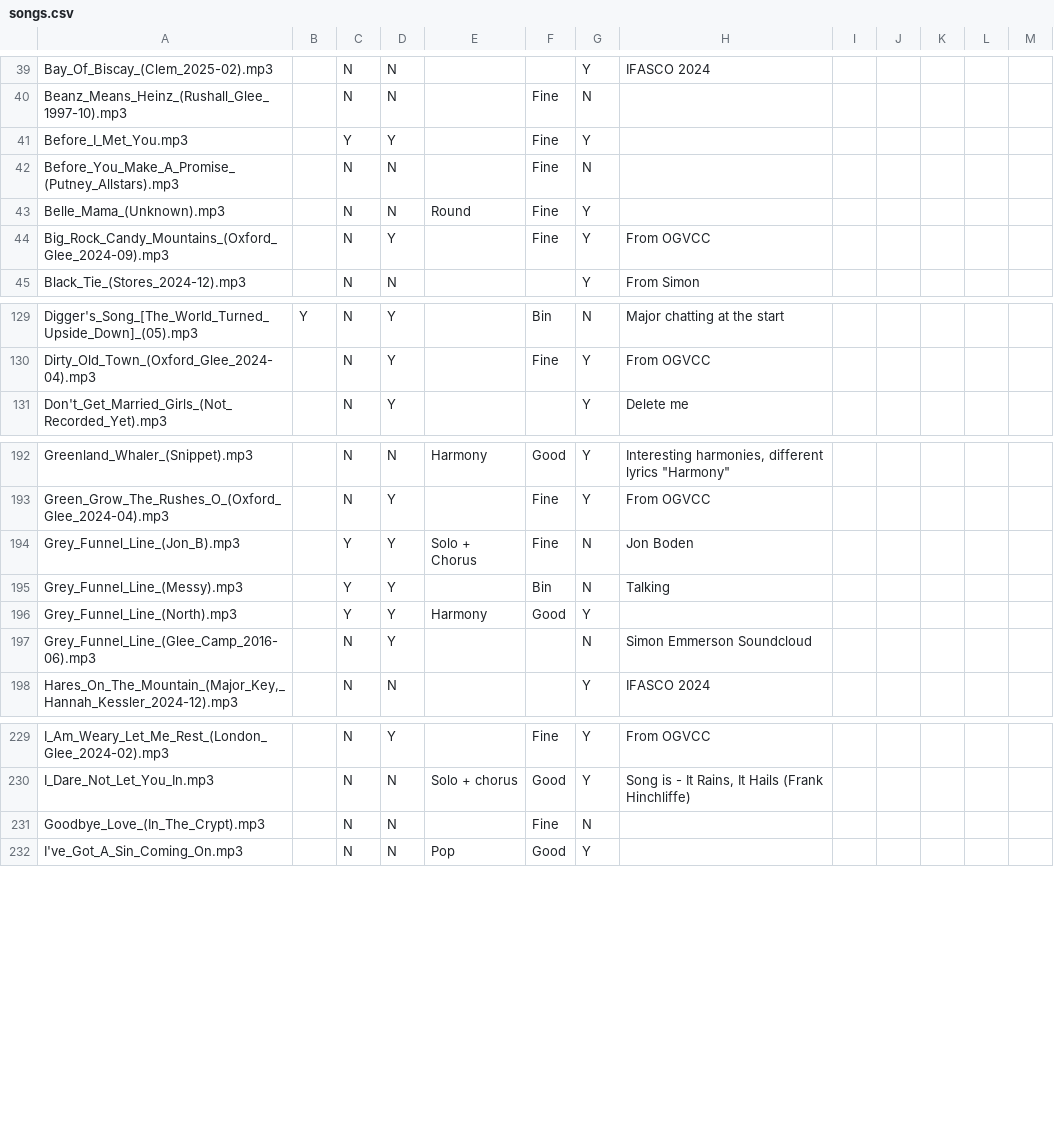
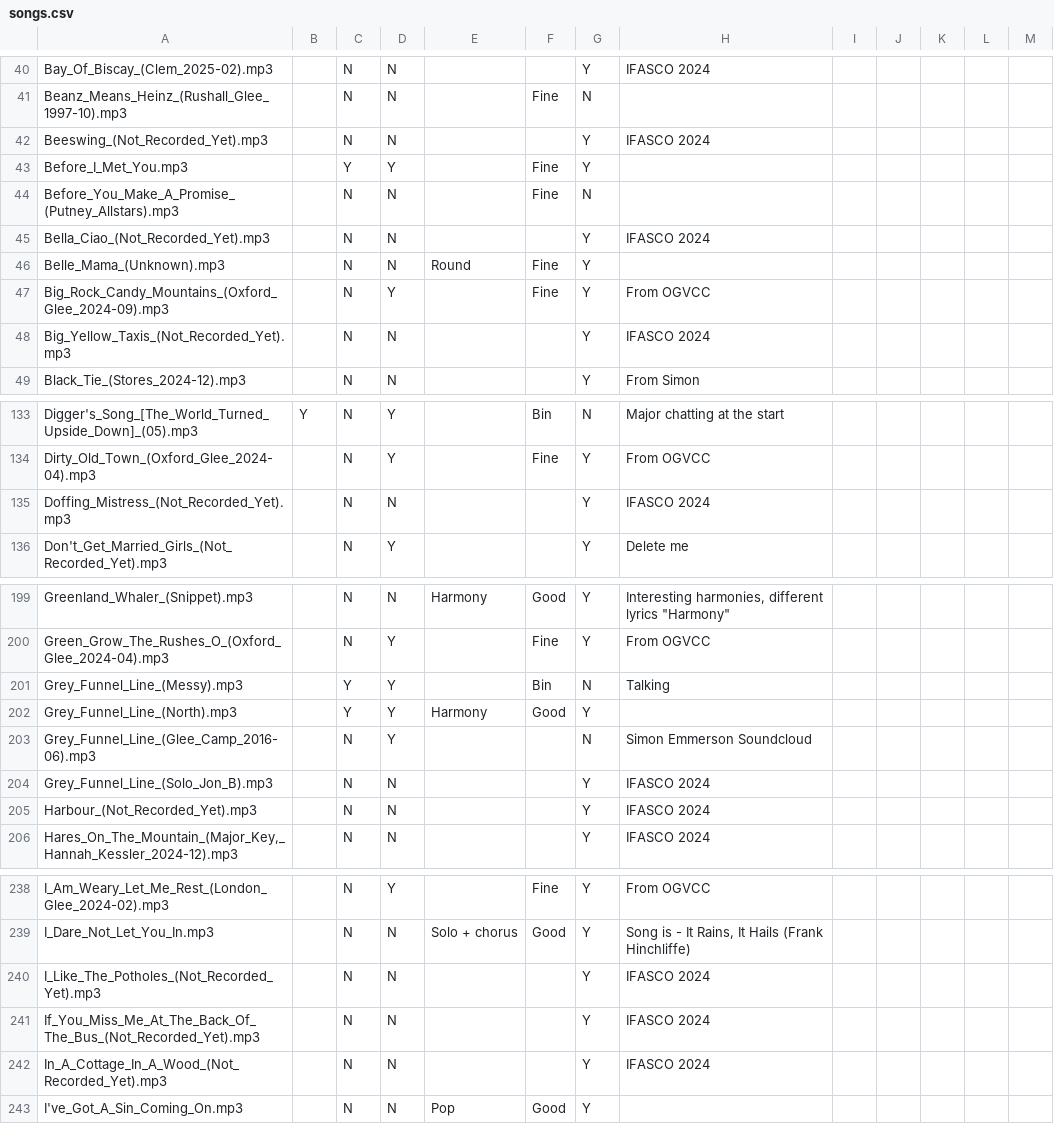
Before and after one commit to Glee-UK/virtualcampfire, a CSV file: songs.csv, drawn as a sheet; only a part is shown, gaps mark what is left out; the diff covers the shown part only.

Commit message:
IFASCO

```diff
--- a/songs.csv
+++ b/songs.csv
@@ -40,6 +41,9 @@ Bay_Of_Biscay_(Clem_2025-02).mp3,,N,N,,,Y,"IFASCO 2024"
 Beanz_Means_Heinz_(Rushall_Glee_1997-10).mp3,,N,N,,Fine,N,,,,,,
+Beeswing_(Not_Recorded_Yet).mp3,,N,N,,,Y,"IFASCO 2024"
 Before_I_Met_You.mp3,,Y,Y,,Fine,Y,,,,,,
 Before_You_Make_A_Promise_(Putney_Allstars).mp3,,N,N,,Fine,N,,,,,,
+Bella_Ciao_(Not_Recorded_Yet).mp3,,N,N,,,Y,"IFASCO 2024"
 Belle_Mama_(Unknown).mp3,,N,N,Round,Fine,Y,,,,,,
 Big_Rock_Candy_Mountains_(Oxford_Glee_2024-09).mp3,,N,Y,,Fine,Y,From OGVCC,,,,,
+Big_Yellow_Taxis_(Not_Recorded_Yet).mp3,,N,N,,,Y,"IFASCO 2024"
 Black_Tie_(Stores_2024-12).mp3,,N,N,,,Y,"From Simon"
@@ -130,2 +134,3 @@ Digger's_Song_[The_World_Turned_Upside_Down]_(05).mp3,Y,N,Y,,Bin,N,Major chattin
 Dirty_Old_Town_(Oxford_Glee_2024-04).mp3,,N,Y,,Fine,Y,From OGVCC,,,,,
+Doffing_Mistress_(Not_Recorded_Yet).mp3,,N,N,,,Y,"IFASCO 2024"
 Don't_Get_Married_Girls_(Not_Recorded_Yet).mp3,,N,Y,,,Y,"Delete me"
@@ -193,3 +200,2 @@ Greenland_Whaler_(Snippet).mp3,,N,N,Harmony,Good,Y,"Interesting harmonies, diffe
 Green_Grow_The_Rushes_O_(Oxford_Glee_2024-04).mp3,,N,Y,,Fine,Y,From OGVCC,,,,,
-Grey_Funnel_Line_(Jon_B).mp3,,Y,Y,Solo + Chorus,Fine,N,Jon Boden,,,,,
 Grey_Funnel_Line_(Messy).mp3,,Y,Y,,Bin,N,Talking,,,,,
@@ -197,2 +203,4 @@ Grey_Funnel_Line_(North).mp3,,Y,Y,Harmony,Good,Y,,,,,,
 Grey_Funnel_Line_(Glee_Camp_2016-06).mp3,,N,Y,,,N,"Simon Emmerson Soundcloud"
+Grey_Funnel_Line_(Solo_Jon_B).mp3,,N,N,,,Y,"IFASCO 2024"
+Harbour_(Not_Recorded_Yet).mp3,,N,N,,,Y,"IFASCO 2024"
 "Hares_On_The_Mountain_(Major_Key,_Hannah_Kessler_2024-12).mp3",,N,N,,,Y,"IFASCO 2024"
@@ -230,3 +239,5 @@ I_Am_Weary_Let_Me_Rest_(London_Glee_2024-02).mp3,,N,Y,,Fine,Y,From OGVCC,,,,,
 I_Dare_Not_Let_You_In.mp3,,N,N,Solo + chorus,Good,Y,"Song is - It Rains, It Hails (Frank Hinchliffe)",,,,,
-Goodbye_Love_(In_The_Crypt).mp3,,N,N,,Fine,N,,,,,,
+I_Like_The_Potholes_(Not_Recorded_Yet).mp3,,N,N,,,Y,"IFASCO 2024"
+If_You_Miss_Me_At_The_Back_Of_The_Bus_(Not_Recorded_Yet).mp3,,N,N,,,Y,"IFASCO 2024"
+In_A_Cottage_In_A_Wood_(Not_Recorded_Yet).mp3,,N,N,,,Y,"IFASCO 2024"
 I've_Got_A_Sin_Coming_On.mp3,,N,N,Pop,Good,Y,,,,,,
```
Also changed, not shown: 10 added rows and 1 moved row elsewhere in this file, 23 other files.
